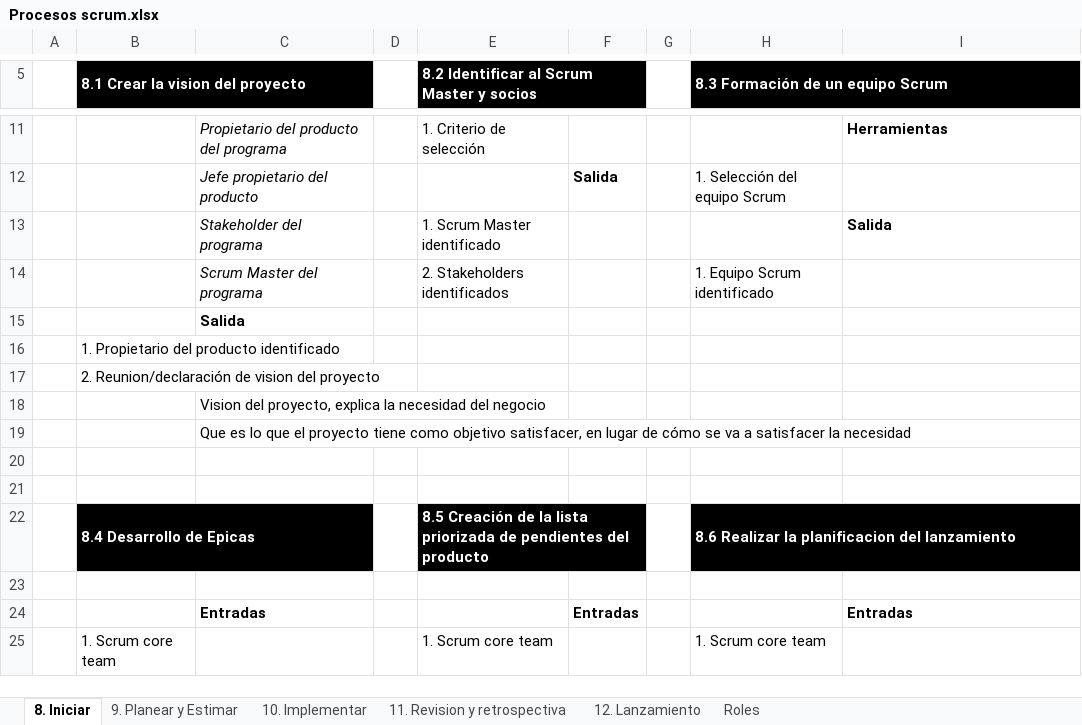
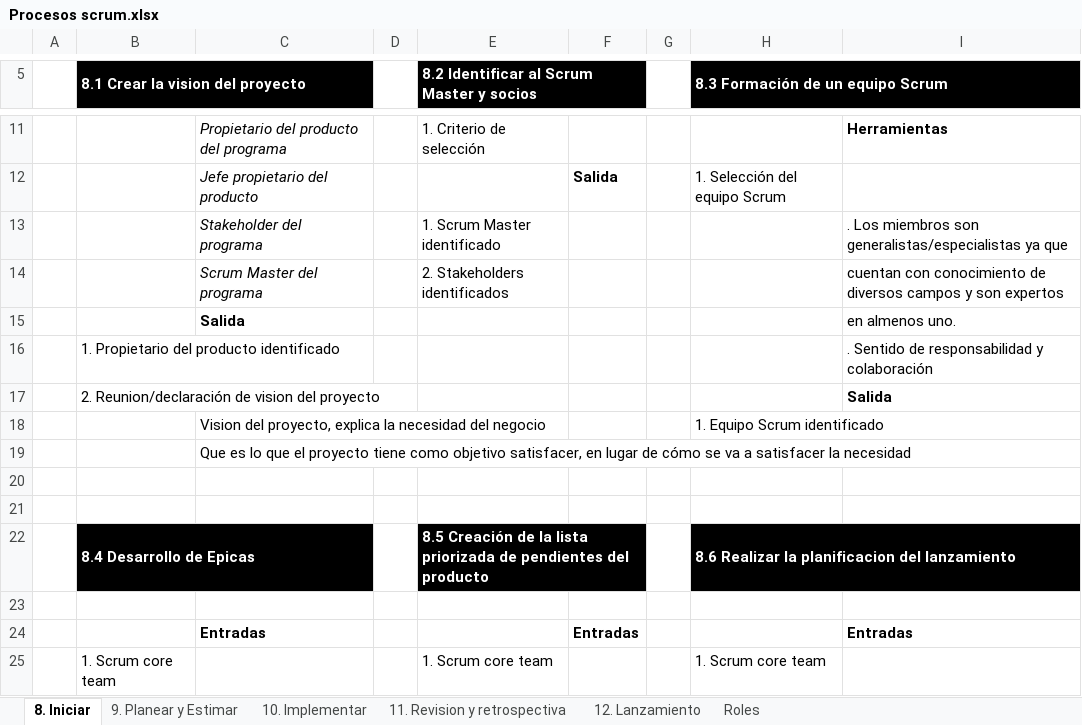
Before and after one commit to daniiel/cursos, an Excel workbook: Scrum/Procesos scrum.xlsx, sheet 8. Iniciar, drawn as a sheet; only a part is shown, gaps mark what is left out; values as stored, in another font and other column widths than the file's, no borders; the diff names each change by its address in the sheet, - before the commit and + after, or states it on an @@ line.

Commit message:
correccion scrum exam

```diff
--- a/Scrum/Procesos scrum.xlsx (sheet 8. Iniciar)
+++ b/Scrum/Procesos scrum.xlsx (sheet 8. Iniciar)
-I13: Salida
+I13: . Los miembros son generalistas/especialistas ya que
-I13 bold: on
+I13 bold: off
-H14 (8.3 Formación de un equipo Scrum): 1. Equipo Scrum identificado
+H14 (8.3 Formación de un equipo Scrum): (empty)
-I14: (empty)
+I14: cuentan con conocimiento de diversos campos y son expertos
-I15: (empty)
+I15: en almenos uno.
-I16: (empty)
+I16: . Sentido de responsabilidad y colaboración
-I17: (empty)
+I17: Salida
-H18 (8.3 Formación de un equipo Scrum): (empty)
+H18 (8.3 Formación de un equipo Scrum): 1. Equipo Scrum identificado
```
Also changed, not shown: sheet 12. Lanzamiento, sheet 11. Revision y retrospectiva, sheet 10. Implementar, 44 other files.
